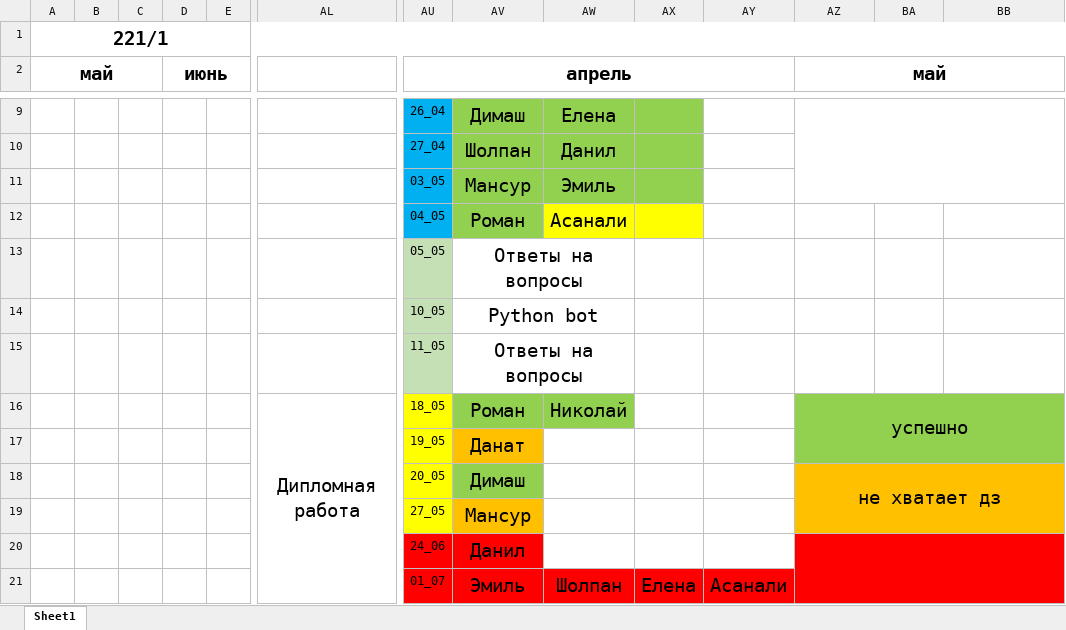
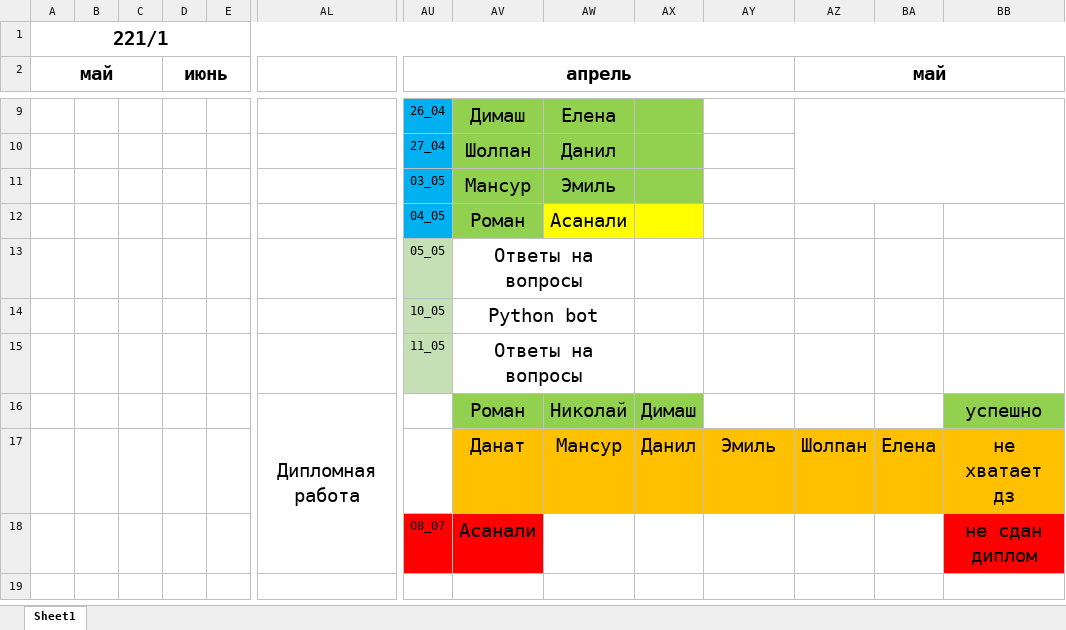
Before and after one commit to bogdandrienko/PyE-221-1, an Excel workbook: lections/План 221-1.xlsx, sheet Sheet1, drawn as a sheet; only a part is shown, gaps mark what is left out; values as stored, in another font and other column widths than the file's, no borders; removed rows and columns are numbered as before the commit, all else as after; rows hold the shown columns only; the diff names each change by its address in the sheet, - before the commit and + after, or states it on an @@ line.

Commit message:
Update План 221-1.xlsx

```diff
--- a/lections/План 221-1.xlsx (sheet Sheet1)
+++ b/lections/План 221-1.xlsx (sheet Sheet1)
-row 16:  |  |  |  |  | Дипломная работа | 18_05 | Роман | Николай |  |  | успешно
-row 17:  |  |  |  |  |  | 19_05 | Данат
-row 18:  |  |  |  |  |  | 20_05 | Димаш |  |  |  | не хватает дз
-row 19:  |  |  |  |  |  | 27_05 | Мансур
-row 20:  |  |  |  |  |  | 24_06 | Данил
-row 21:  |  |  |  |  |  | 01_07 | Эмиль | Шолпан | Елена | Асанали
+row 16:  |  |  |  |  | Дипломная работа |  | Роман | Николай | Димаш |  |  |  | успешно
+row 17:  |  |  |  |  |  |  | Данат | Мансур | Данил | Эмиль | Шолпан | Елена | не хватает дз
+row 18:  |  |  |  |  |  | 08_07 | Асанали |  |  |  |  |  | не сдан диплом
```
